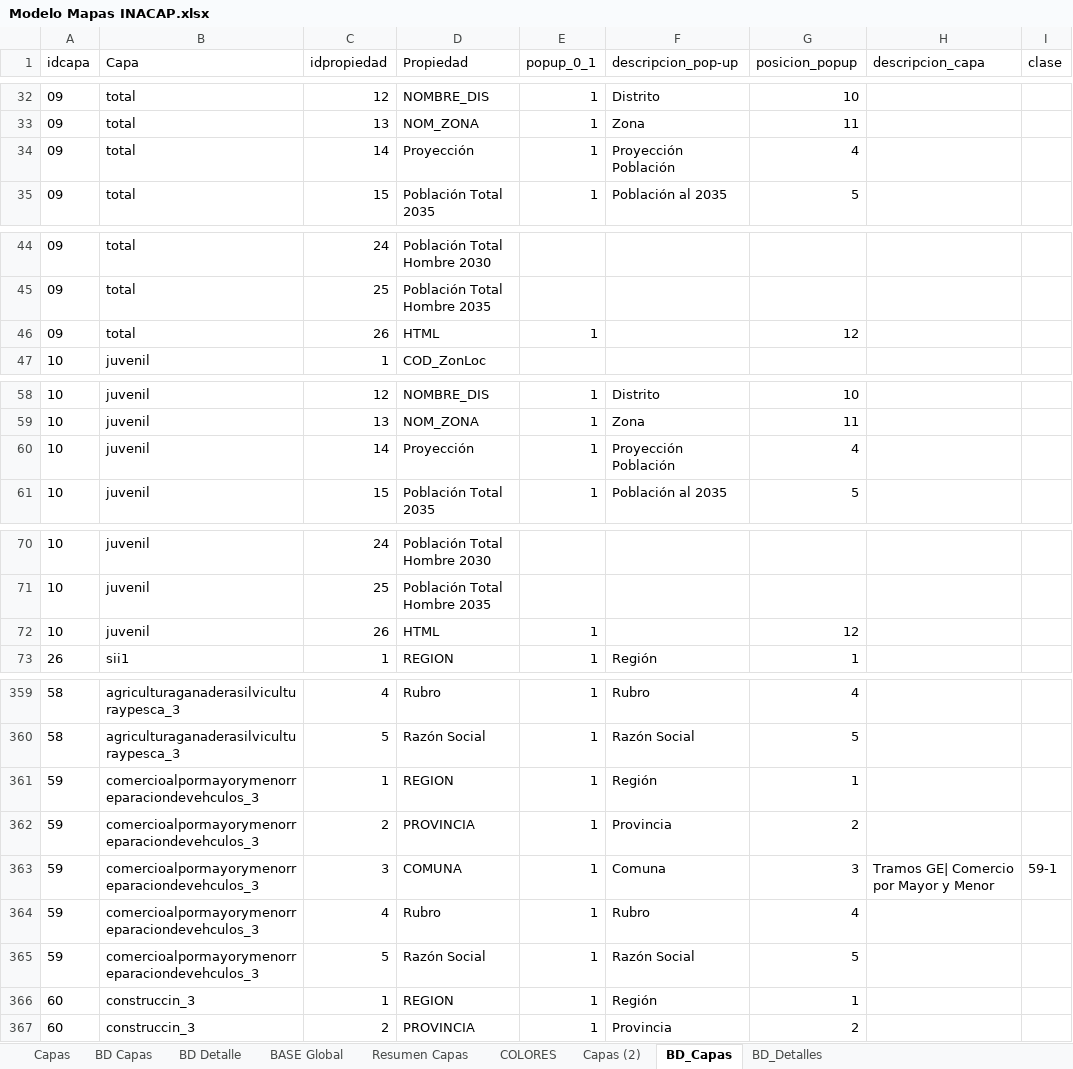
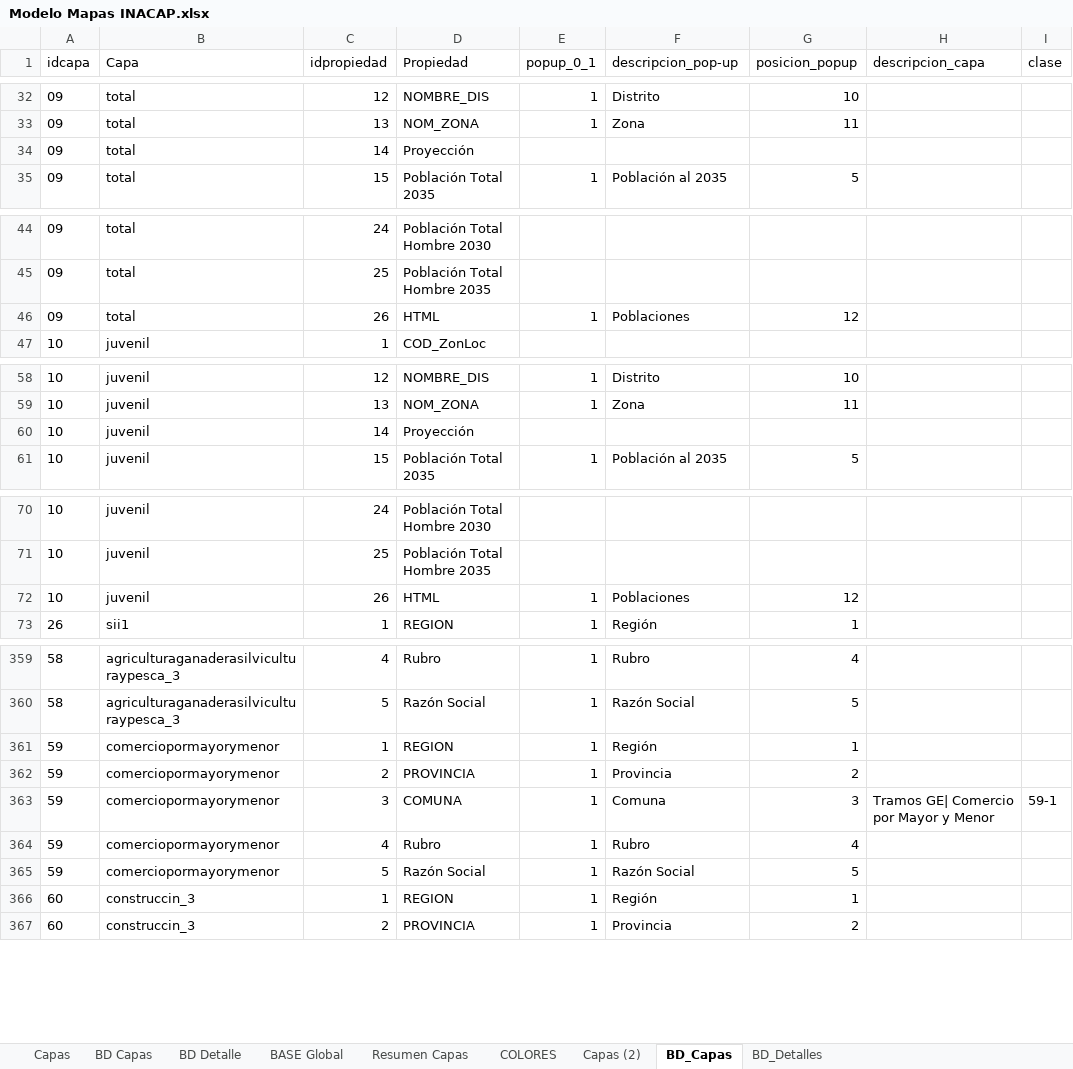
Before and after one commit to Sud-Austral/MAPA_RELEASE, an Excel workbook: origenes/Modelo Mapas INACAP.xlsx, sheet BD_Capas, drawn as a sheet; only a part is shown, gaps mark what is left out; values as stored, in another font and other column widths than the file's, no borders; table styles not drawn; the diff names each change by its address in the sheet, - before the commit and + after, or states it on an @@ line.

```diff
--- a/origenes/Modelo Mapas INACAP.xlsx (sheet BD_Capas)
+++ b/origenes/Modelo Mapas INACAP.xlsx (sheet BD_Capas)
-E34 (popup_0_1): 1
+E34 (popup_0_1): (empty)
-F34 (descripcion_pop-up): Proyección Población
+F34 (descripcion_pop-up): (empty)
-G34 (posicion_popup): 4
+G34 (posicion_popup): (empty)
-F46 (descripcion_pop-up): (empty)
+F46 (descripcion_pop-up): Poblaciones
-E60 (popup_0_1): 1
+E60 (popup_0_1): (empty)
-F60 (descripcion_pop-up): Proyección Población
+F60 (descripcion_pop-up): (empty)
-G60 (posicion_popup): 4
+G60 (posicion_popup): (empty)
-F72 (descripcion_pop-up): (empty)
+F72 (descripcion_pop-up): Poblaciones
-B361:B365 (Capa): comercioalpormayorymenorreparaciondevehculos_3
+B361:B365 (Capa): comerciopormayorymenor
```
Also changed, not shown: sheet BASE Global, sheet BD Capas, sheet Capas, sheet Capas (2).
